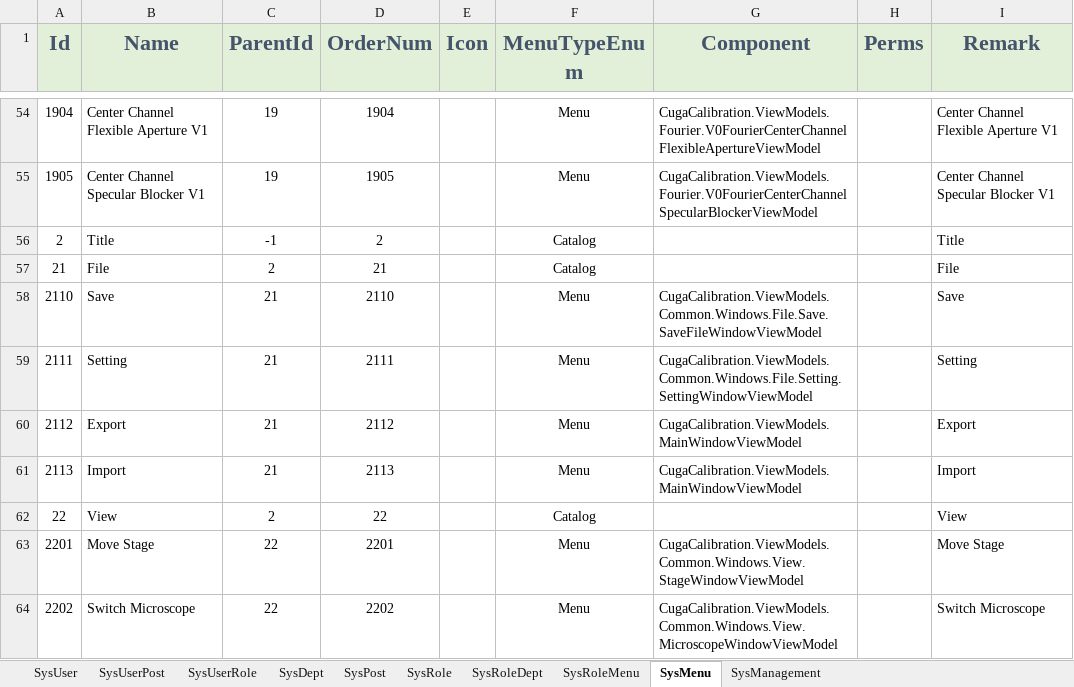
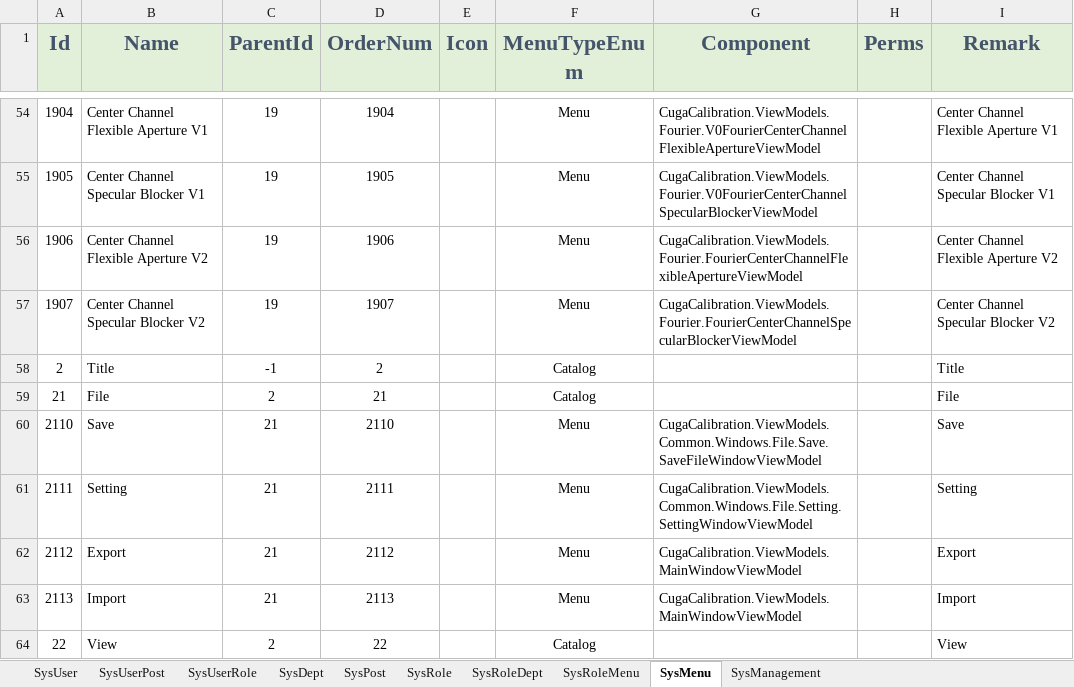
Before and after one commit to semix-global/netcore_semix_cuga_calibration, an Excel workbook: Sources/Cuga-Calibration-Solution/Assets/Data/InitData.xlsx, sheet SysMenu, drawn as a sheet; only a part is shown, gaps mark what is left out; the shorter side is filled out with more unchanged rows; values as stored, in another font and other column widths than the file's, no borders; the diff names each change by its address in the sheet, - before the commit and + after, or states it on an @@ line.

```diff
--- a/Sources/Cuga-Calibration-Solution/Assets/Data/InitData.xlsx (sheet SysMenu)
+++ b/Sources/Cuga-Calibration-Solution/Assets/Data/InitData.xlsx (sheet SysMenu)
+row 56: 1906 | Center Channel Flexible Aperture V2 | 19 | 1906 |  | Menu | CugaCalibration.ViewModels.Fourier.FourierCenterChannelFlexibleApertureViewModel |  | Center Channel Flexible Aperture V2
+row 57: 1907 | Center Channel Specular Blocker V2 | 19 | 1907 |  | Menu | CugaCalibration.ViewModels.Fourier.FourierCenterChannelSpecularBlockerViewModel |  | Center Channel Specular Blocker V2
```
Also changed, not shown: 2 other files.
